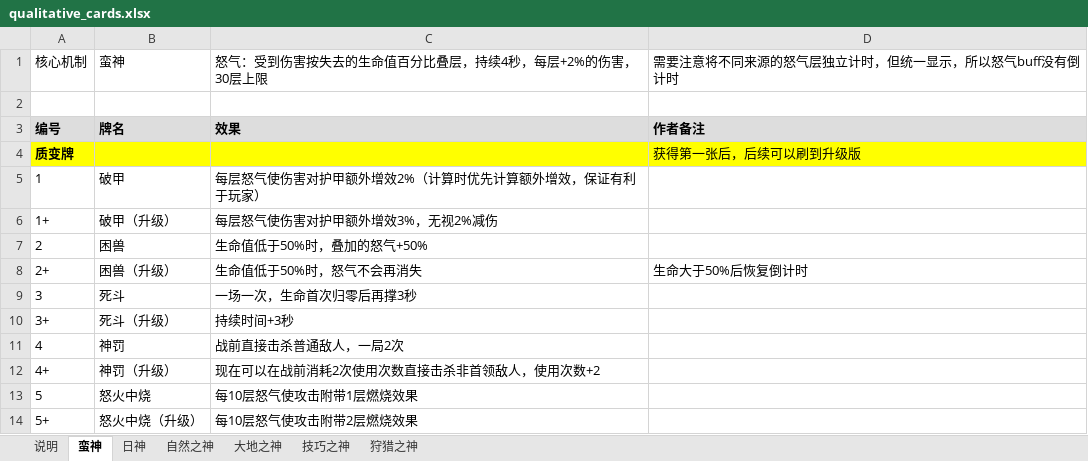
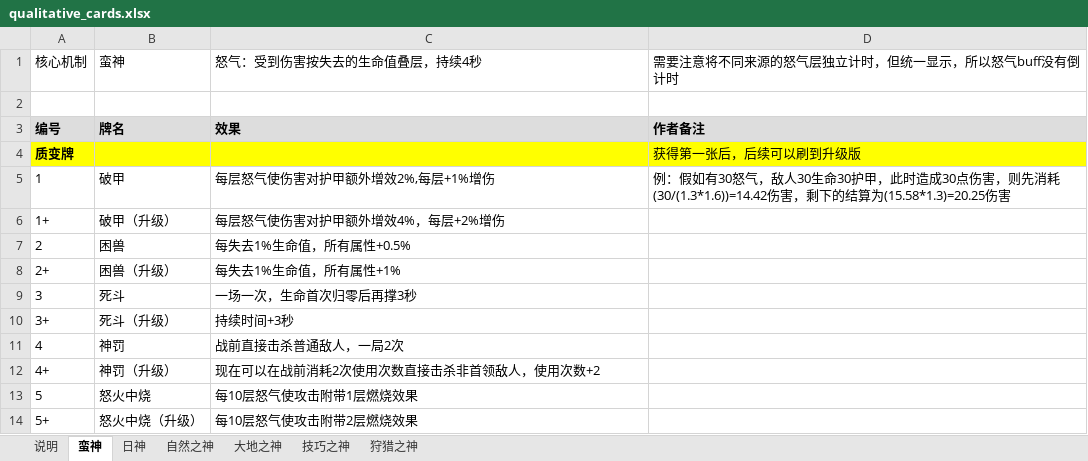
Before and after one commit to oZlUche/packsoudc, an Excel workbook: docs/qualitative_cards.xlsx, sheet 蛮神, drawn as a sheet; only a part is shown; values as stored, in another font and other column widths than the file's, no borders; the diff covers the shown part only; the diff names each change by its address in the sheet, - before the commit and + after, or states it on an @@ line.

```diff
--- a/docs/qualitative_cards.xlsx (sheet 蛮神)
+++ b/docs/qualitative_cards.xlsx (sheet 蛮神)
-C1: 怒气：受到伤害按失去的生命值百分比叠层，持续4秒，每层+2%的伤害，30层上限
+C1: 怒气：受到伤害按失去的生命值叠层，持续4秒
-C5: 每层怒气使伤害对护甲额外增效2%（计算时优先计算额外增效，保证有利于玩家）
+C5: 每层怒气使伤害对护甲额外增效2%,每层+1%增伤
-D5: (empty)
+D5: 例：假如有30怒气，敌人30生命30护甲，此时造成30点伤害，则先消耗(30/(1.3*1.6))=14.42伤害，剩下的结算为(15.58*1.3)=20.25伤害
-C6: 每层怒气使伤害对护甲额外增效3%，无视2%减伤
+C6: 每层怒气使伤害对护甲额外增效4%，每层+2%增伤
-C7: 生命值低于50%时，叠加的怒气+50%
+C7: 每失去1%生命值，所有属性+0.5%
-C8: 生命值低于50%时，怒气不会再消失
+C8: 每失去1%生命值，所有属性+1%
-D8: 生命大于50%后恢复倒计时
+D8: (empty)
```
Also changed, not shown: 2 added rows, 3 removed rows, 12 edited cells and row numbers in column A elsewhere in this sheet, sheet 技巧之神, docs/faction_nodes.xlsx, 3 other files.
